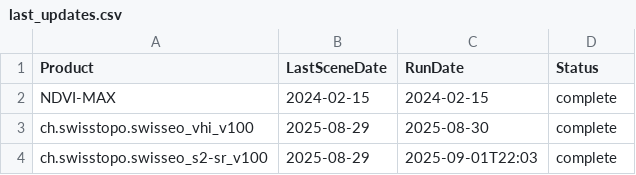
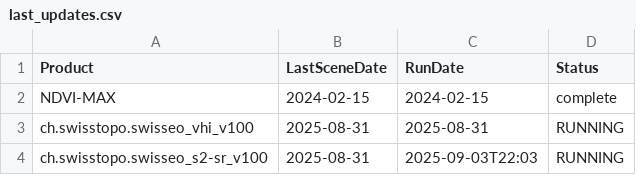
Before and after one commit to swisstopo/topo-satromo, a CSV file: tools/last_updates.csv, drawn as a sheet.

Commit message:
Tools files done

```diff
--- a/tools/last_updates.csv
+++ b/tools/last_updates.csv
@@ -2,3 +2,3 @@ Product,LastSceneDate,RunDate,Status
 NDVI-MAX,2024-02-15,2024-02-15,complete
-ch.swisstopo.swisseo_vhi_v100,2025-08-29,2025-08-30,complete
-ch.swisstopo.swisseo_s2-sr_v100,2025-08-29,2025-09-01T22:03,complete
+ch.swisstopo.swisseo_vhi_v100,2025-08-31,2025-08-31,RUNNING
+ch.swisstopo.swisseo_s2-sr_v100,2025-08-31,2025-09-03T22:03,RUNNING
```
Also changed, not shown: 1 other file.
